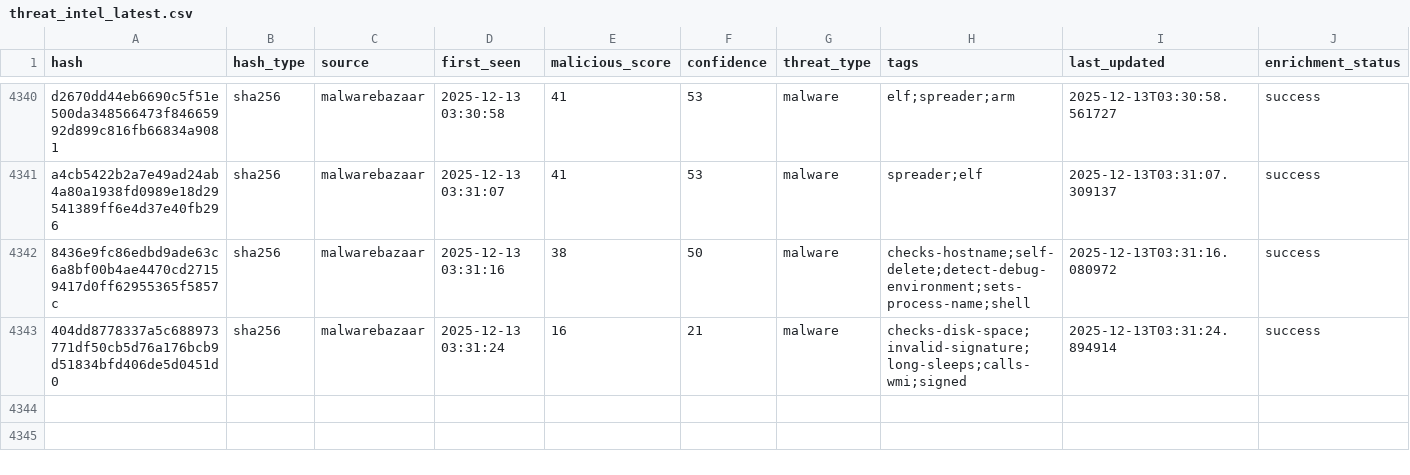
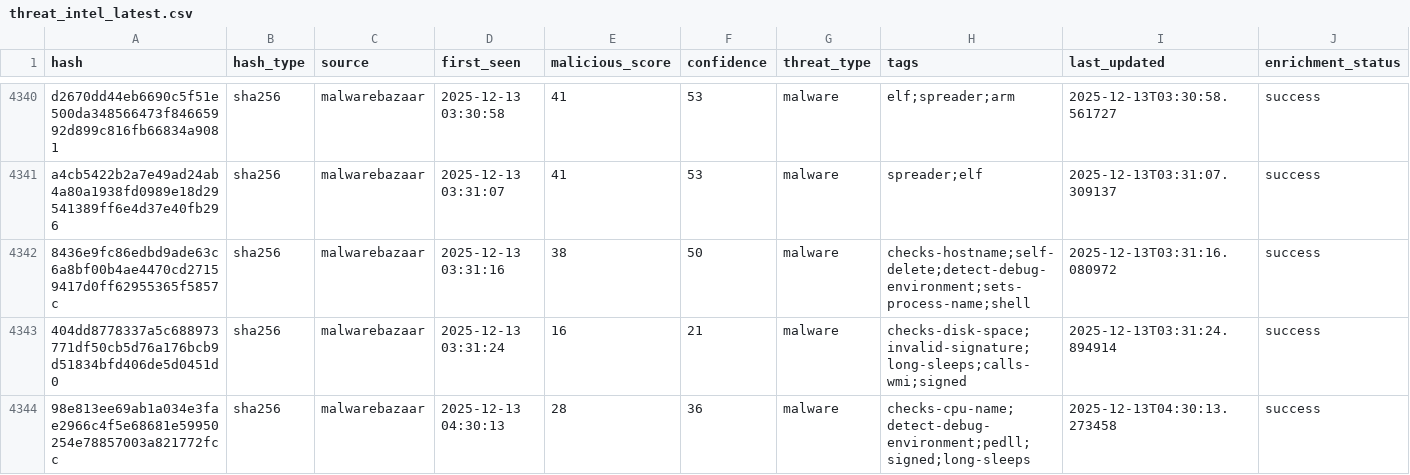
Before and after one commit to mohamadyaghoobii/threat-intelligence-csv, a CSV file: threat_intel_latest.csv, drawn as a sheet; only a part is shown, gaps mark what is left out; the diff names each change by its address in the sheet, - before the commit and + after, or states it on an @@ line.

Commit message:
TI Update 20251213_043428

```diff
--- a/threat_intel_latest.csv
+++ b/threat_intel_latest.csv
+row 4344: 98e813ee69ab1a034e3fae2966c4f5e68681e59950254e78857003a821772fcc | sha256 | malwarebazaar | 2025-12-13 04:30:13 | 28 | 36 | malware | checks-cpu-name;detect-debug-environment;pedll;signed;long-sleeps | 2025-12-13T04:30:13.273458 | success
```
